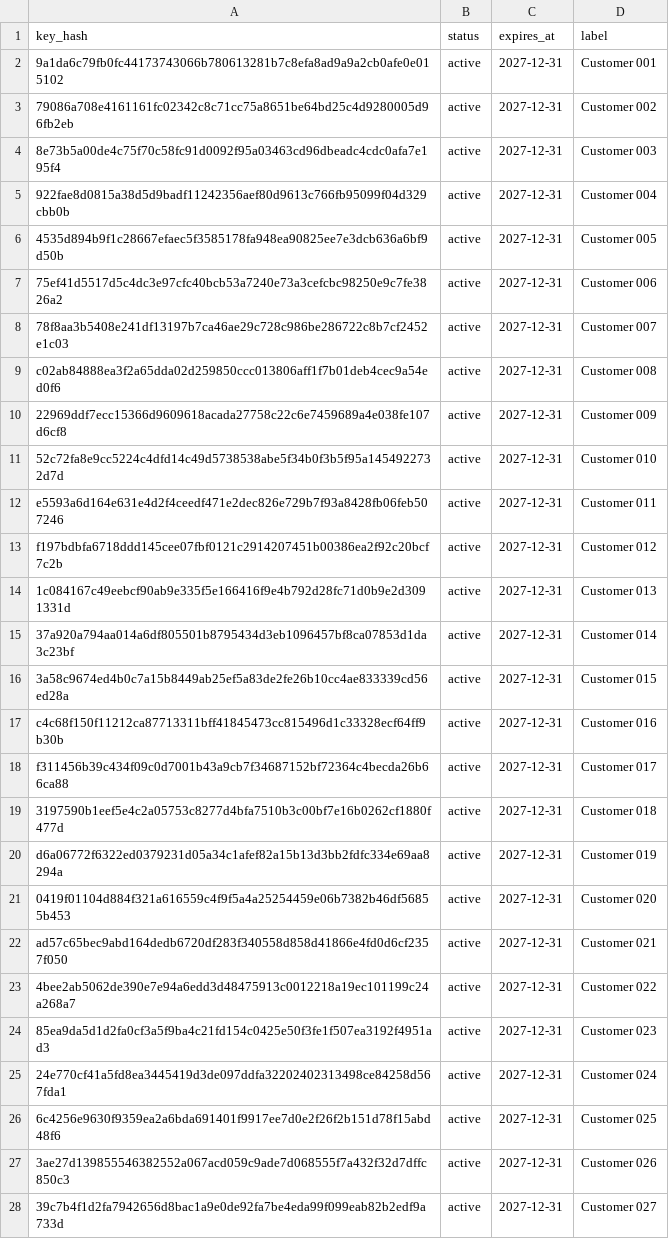
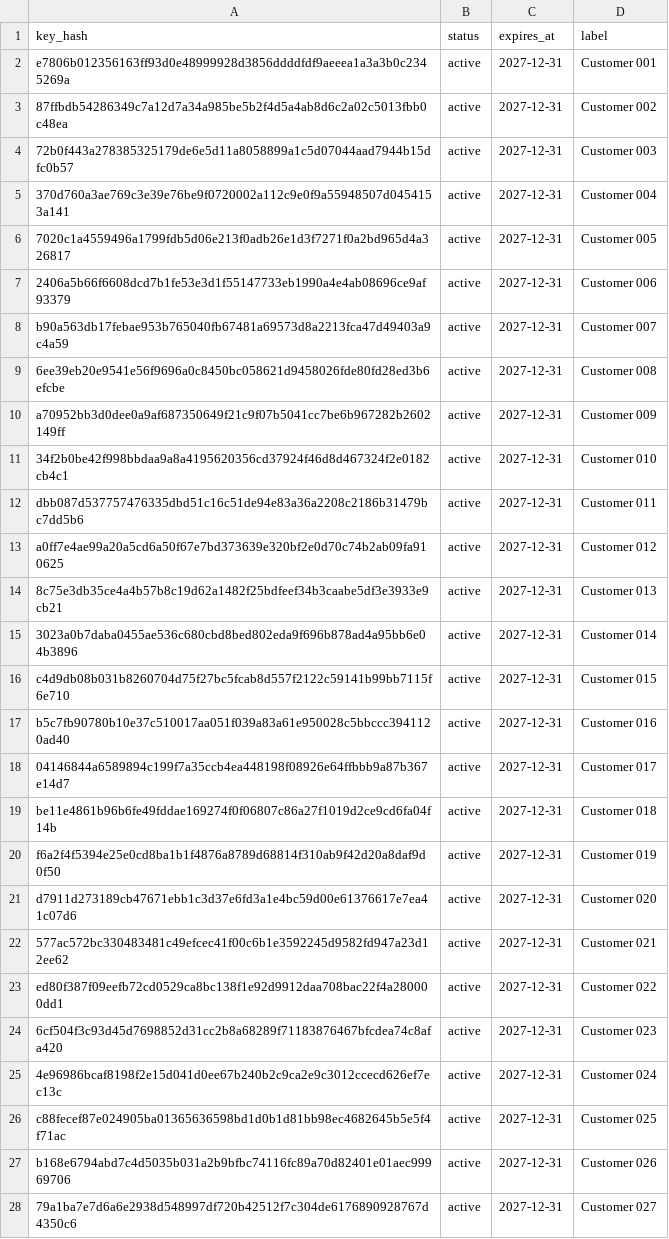
Before and after one commit to shahidjalally/mnatrader-bot-529d10f0, a CSV file: public/licenses.csv, drawn as a sheet; only a part is shown; the diff covers the shown part only.

Commit message:
Replace license inventory with usable keys

```diff
--- a/public/licenses.csv
+++ b/public/licenses.csv
@@ -1,28 +1,28 @@
 key_hash,status,expires_at,label
-9a1da6c79fb0fc44173743066b780613281b7c8efa8ad9a9a2cb0afe0e015102,active,2027-12-31,Customer 001
-79086a708e4161161fc02342c8c71cc75a8651be64bd25c4d9280005d96fb2eb,active,2027-12-31,Customer 002
-8e73b5a00de4c75f70c58fc91d0092f95a03463cd96dbeadc4cdc0afa7e195f4,active,2027-12-31,Customer 003
-922fae8d0815a38d5d9badf11242356aef80d9613c766fb95099f04d329cbb0b,active,2027-12-31,Customer 004
-4535d894b9f1c28667efaec5f3585178fa948ea90825ee7e3dcb636a6bf9d50b,active,2027-12-31,Customer 005
-75ef41d5517d5c4dc3e97cfc40bcb53a7240e73a3cefcbc98250e9c7fe3826a2,active,2027-12-31,Customer 006
-78f8aa3b5408e241df13197b7ca46ae29c728c986be286722c8b7cf2452e1c03,active,2027-12-31,Customer 007
-c02ab84888ea3f2a65dda02d259850ccc013806aff1f7b01deb4cec9a54ed0f6,active,2027-12-31,Customer 008
-22969ddf7ecc15366d9609618acada27758c22c6e7459689a4e038fe107d6cf8,active,2027-12-31,Customer 009
-52c72fa8e9cc5224c4dfd14c49d5738538abe5f34b0f3b5f95a1454922732d7d,active,2027-12-31,Customer 010
-e5593a6d164e631e4d2f4ceedf471e2dec826e729b7f93a8428fb06feb507246,active,2027-12-31,Customer 011
-f197bdbfa6718ddd145cee07fbf0121c2914207451b00386ea2f92c20bcf7c2b,active,2027-12-31,Customer 012
-1c084167c49eebcf90ab9e335f5e166416f9e4b792d28fc71d0b9e2d3091331d,active,2027-12-31,Customer 013
-37a920a794aa014a6df805501b8795434d3eb1096457bf8ca07853d1da3c23bf,active,2027-12-31,Customer 014
-3a58c9674ed4b0c7a15b8449ab25ef5a83de2fe26b10cc4ae833339cd56ed28a,active,2027-12-31,Customer 015
-c4c68f150f11212ca87713311bff41845473cc815496d1c33328ecf64ff9b30b,active,2027-12-31,Customer 016
-f311456b39c434f09c0d7001b43a9cb7f34687152bf72364c4becda26b66ca88,active,2027-12-31,Customer 017
-3197590b1eef5e4c2a05753c8277d4bfa7510b3c00bf7e16b0262cf1880f477d,active,2027-12-31,Customer 018
-d6a06772f6322ed0379231d05a34c1afef82a15b13d3bb2fdfc334e69aa8294a,active,2027-12-31,Customer 019
-0419f01104d884f321a616559c4f9f5a4a25254459e06b7382b46df56855b453,active,2027-12-31,Customer 020
-ad57c65bec9abd164dedb6720df283f340558d858d41866e4fd0d6cf2357f050,active,2027-12-31,Customer 021
-4bee2ab5062de390e7e94a6edd3d48475913c0012218a19ec101199c24a268a7,active,2027-12-31,Customer 022
-85ea9da5d1d2fa0cf3a5f9ba4c21fd154c0425e50f3fe1f507ea3192f4951ad3,active,2027-12-31,Customer 023
-24e770cf41a5fd8ea3445419d3de097ddfa32202402313498ce84258d567fda1,active,2027-12-31,Customer 024
-6c4256e9630f9359ea2a6bda691401f9917ee7d0e2f26f2b151d78f15abd48f6,active,2027-12-31,Customer 025
-3ae27d139855546382552a067acd059c9ade7d068555f7a432f32d7dffc850c3,active,2027-12-31,Customer 026
-39c7b4f1d2fa7942656d8bac1a9e0de92fa7be4eda99f099eab82b2edf9a733d,active,2027-12-31,Customer 027
+e7806b012356163ff93d0e48999928d3856ddddfdf9aeeea1a3a3b0c2345269a,active,2027-12-31,Customer 001
+87ffbdb54286349c7a12d7a34a985be5b2f4d5a4ab8d6c2a02c5013fbb0c48ea,active,2027-12-31,Customer 002
+72b0f443a278385325179de6e5d11a8058899a1c5d07044aad7944b15dfc0b57,active,2027-12-31,Customer 003
+370d760a3ae769c3e39e76be9f0720002a112c9e0f9a55948507d0454153a141,active,2027-12-31,Customer 004
+7020c1a4559496a1799fdb5d06e213f0adb26e1d3f7271f0a2bd965d4a326817,active,2027-12-31,Customer 005
+2406a5b66f6608dcd7b1fe53e3d1f55147733eb1990a4e4ab08696ce9af93379,active,2027-12-31,Customer 006
+b90a563db17febae953b765040fb67481a69573d8a2213fca47d49403a9c4a59,active,2027-12-31,Customer 007
+6ee39eb20e9541e56f9696a0c8450bc058621d9458026fde80fd28ed3b6efcbe,active,2027-12-31,Customer 008
+a70952bb3d0dee0a9af687350649f21c9f07b5041cc7be6b967282b2602149ff,active,2027-12-31,Customer 009
+34f2b0be42f998bbdaa9a8a4195620356cd37924f46d8d467324f2e0182cb4c1,active,2027-12-31,Customer 010
+dbb087d537757476335dbd51c16c51de94e83a36a2208c2186b31479bc7dd5b6,active,2027-12-31,Customer 011
+a0ff7e4ae99a20a5cd6a50f67e7bd373639e320bf2e0d70c74b2ab09fa910625,active,2027-12-31,Customer 012
+8c75e3db35ce4a4b57b8c19d62a1482f25bdfeef34b3caabe5df3e3933e9cb21,active,2027-12-31,Customer 013
+3023a0b7daba0455ae536c680cbd8bed802eda9f696b878ad4a95bb6e04b3896,active,2027-12-31,Customer 014
+c4d9db08b031b8260704d75f27bc5fcab8d557f2122c59141b99bb7115f6e710,active,2027-12-31,Customer 015
+b5c7fb90780b10e37c510017aa051f039a83a61e950028c5bbccc3941120ad40,active,2027-12-31,Customer 016
+04146844a6589894c199f7a35ccb4ea448198f08926e64ffbbb9a87b367e14d7,active,2027-12-31,Customer 017
+be11e4861b96b6fe49fddae169274f0f06807c86a27f1019d2ce9cd6fa04f14b,active,2027-12-31,Customer 018
+f6a2f4f5394e25e0cd8ba1b1f4876a8789d68814f310ab9f42d20a8daf9d0f50,active,2027-12-31,Customer 019
+d7911d273189cb47671ebb1c3d37e6fd3a1e4bc59d00e61376617e7ea41c07d6,active,2027-12-31,Customer 020
+577ac572bc330483481c49efcec41f00c6b1e3592245d9582fd947a23d12ee62,active,2027-12-31,Customer 021
+ed80f387f09eefb72cd0529ca8bc138f1e92d9912daa708bac22f4a280000dd1,active,2027-12-31,Customer 022
+6cf504f3c93d45d7698852d31cc2b8a68289f71183876467bfcdea74c8afa420,active,2027-12-31,Customer 023
+4e96986bcaf8198f2e15d041d0ee67b240b2c9ca2e9c3012ccecd626ef7ec13c,active,2027-12-31,Customer 024
+c88fecef87e024905ba01365636598bd1d0b1d81bb98ec4682645b5e5f4f71ac,active,2027-12-31,Customer 025
+b168e6794abd7c4d5035b031a2b9bfbc74116fc89a70d82401e01aec99969706,active,2027-12-31,Customer 026
+79a1ba7e7d6a6e2938d548997df720b42512f7c304de6176890928767d4350c6,active,2027-12-31,Customer 027
```
Also changed, not shown: 73 edited cells elsewhere in this file, 4 other files.
